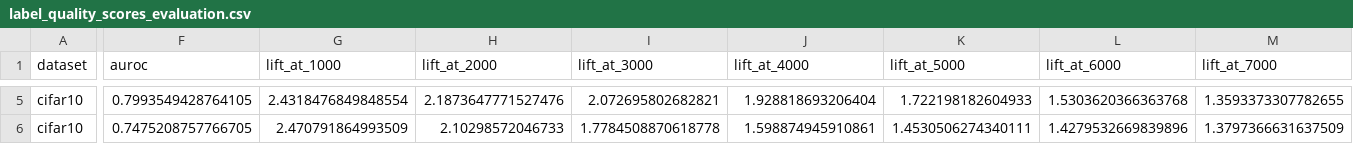
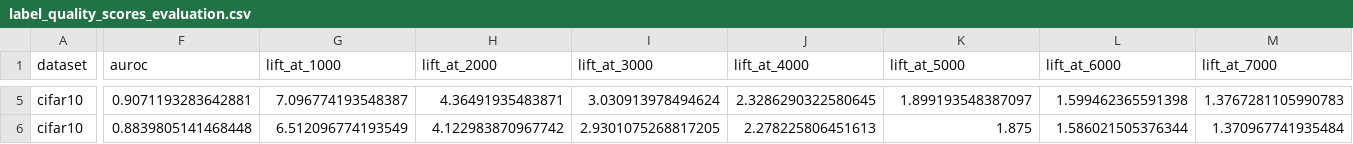
Before and after one commit to cleanlab/multiannotator-benchmarks, a CSV file: data/benchmark_results/label_quality_scores_evaluation.csv, drawn as a sheet; only a part is shown, gaps mark what is left out; the diff covers the shown part only; the diff names each change by its address in the sheet, - before the commit and + after, or states it on an @@ line.

Commit message:
Updated benchmark results folder

```diff
--- a/data/benchmark_results/label_quality_scores_evaluation.csv
+++ b/data/benchmark_results/label_quality_scores_evaluation.csv
-F5 (auroc): 0.7993549428764105
+F5 (auroc): 0.9071193283642881
-G5 (lift_at_1000): 2.4318476849848554
+G5 (lift_at_1000): 7.096774193548387
-H5 (lift_at_2000): 2.1873647771527476
+H5 (lift_at_2000): 4.36491935483871
-I5 (lift_at_3000): 2.072695802682821
+I5 (lift_at_3000): 3.030913978494624
-J5 (lift_at_4000): 1.928818693206404
+J5 (lift_at_4000): 2.3286290322580645
-K5 (lift_at_5000): 1.722198182604933
+K5 (lift_at_5000): 1.899193548387097
-L5 (lift_at_6000): 1.5303620366363768
+L5 (lift_at_6000): 1.599462365591398
-M5 (lift_at_7000): 1.3593373307782655
+M5 (lift_at_7000): 1.3767281105990783
-F6 (auroc): 0.7475208757766705
+F6 (auroc): 0.8839805141468448
-G6 (lift_at_1000): 2.470791864993509
+G6 (lift_at_1000): 6.512096774193549
-H6 (lift_at_2000): 2.10298572046733
+H6 (lift_at_2000): 4.122983870967742
-I6 (lift_at_3000): 1.7784508870618778
+I6 (lift_at_3000): 2.9301075268817205
-J6 (lift_at_4000): 1.598874945910861
+J6 (lift_at_4000): 2.278225806451613
-K6 (lift_at_5000): 1.4530506274340111
+K6 (lift_at_5000): 1.875
-L6 (lift_at_6000): 1.4279532669839896
+L6 (lift_at_6000): 1.586021505376344
-M6 (lift_at_7000): 1.3797366631637509
+M6 (lift_at_7000): 1.370967741935484
```
Also changed, not shown: 34 edited cells elsewhere in this file.
